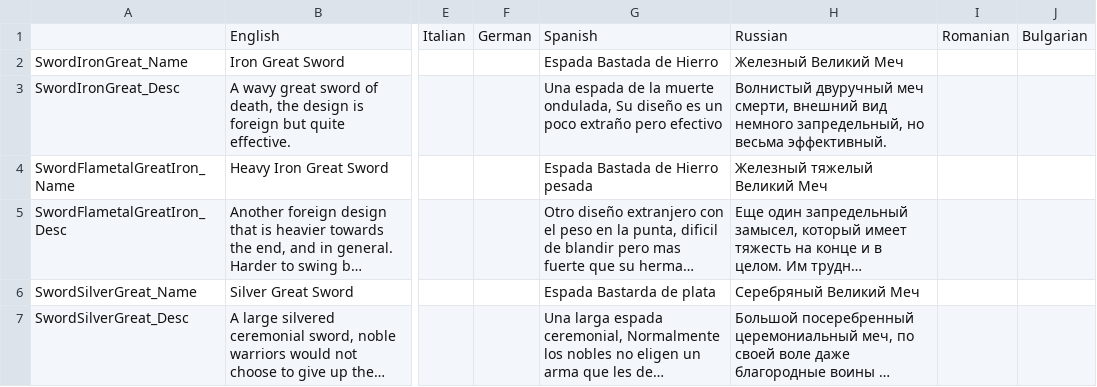
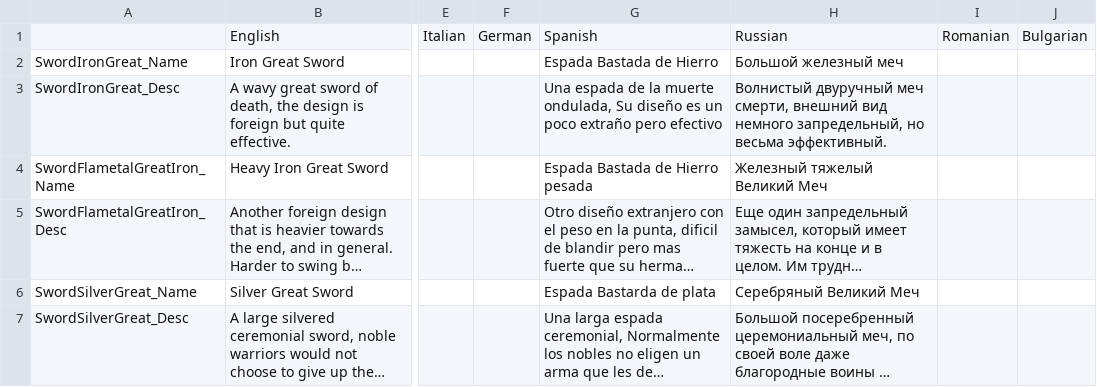
Before and after one commit to Dominowood371/Valheim-Mods, a TSV file: Valheim Mods Russian Translation/More Two Handers/htd.moretwohanders_localization.tsv, drawn as a sheet; only a part is shown, gaps mark what is left out; long unchanged cells end in …; the diff names each change by its address in the sheet, - before the commit and + after, or states it on an @@ line.

Commit message:
Update htd.moretwohanders_localization.tsv

```diff
--- a/Valheim Mods Russian Translation/More Two Handers/htd.moretwohanders_localization.tsv
+++ b/Valheim Mods Russian Translation/More Two Handers/htd.moretwohanders_localization.tsv
-H2: Железный Великий Меч
+H2: Большой железный меч
```
